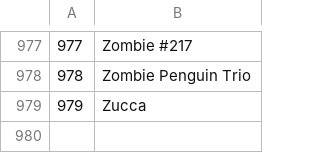
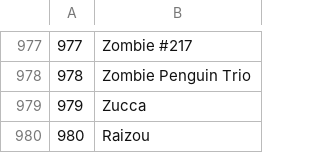
Before and after one commit to 72GomuGomu/72GomuGomuData, a CSV file: characters.csv, drawn as a sheet; only a part is shown, gaps mark what is left out.

```diff
--- a/characters.csv
+++ b/characters.csv
@@ -979 +979,2 @@
 979,Zucca
+980,Raizou
```
Also changed, not shown: chapters.csv, events.csv.
